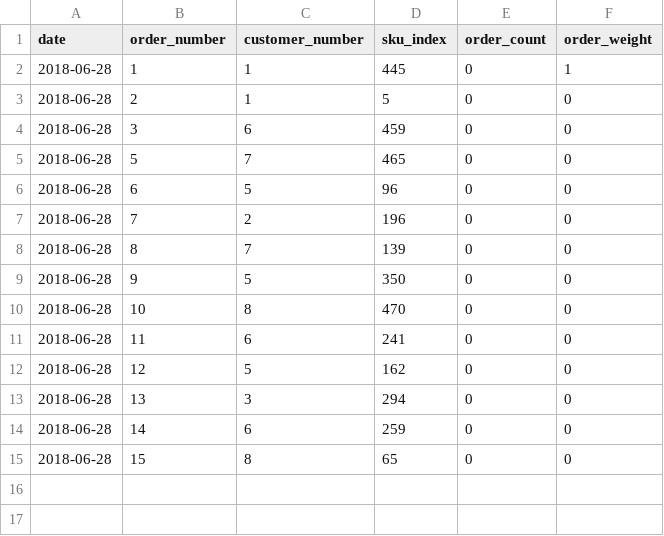
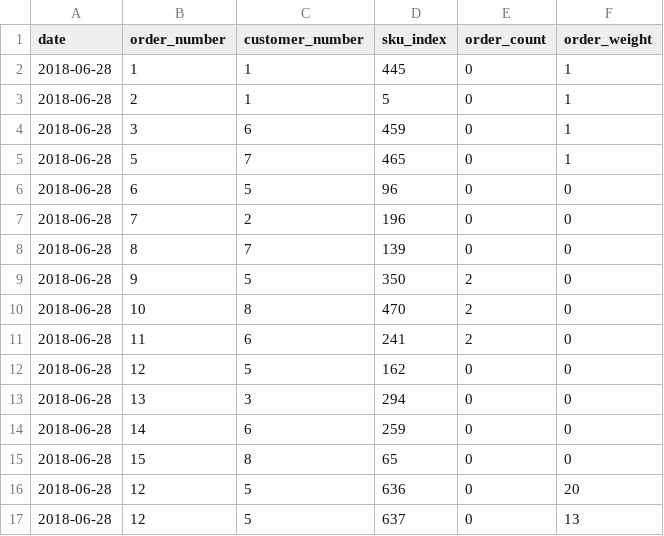
Before and after one commit to mohit-mhjn/byproduct_inventory_opt, a CSV file: src/input_files/sales_order.csv, drawn as a sheet.

```diff
--- a/src/input_files/sales_order.csv
+++ b/src/input_files/sales_order.csv
@@ -2,5 +2,5 @@ date,order_number,customer_number,sku_index,order_count,order_weight
 2018-06-28,1,1,445,0,1
-2018-06-28,2,1,5,0,0
-2018-06-28,3,6,459,0,0
-2018-06-28,5,7,465,0,0
+2018-06-28,2,1,5,0,1
+2018-06-28,3,6,459,0,1
+2018-06-28,5,7,465,0,1
 2018-06-28,6,5,96,0,0
@@ -8,5 +8,5 @@ date,order_number,customer_number,sku_index,order_count,order_weight
 2018-06-28,8,7,139,0,0
-2018-06-28,9,5,350,0,0
-2018-06-28,10,8,470,0,0
-2018-06-28,11,6,241,0,0
+2018-06-28,9,5,350,2,0
+2018-06-28,10,8,470,2,0
+2018-06-28,11,6,241,2,0
 2018-06-28,12,5,162,0,0
@@ -15 +15,3 @@ date,order_number,customer_number,sku_index,order_count,order_weight
 2018-06-28,15,8,65,0,0
+2018-06-28,12,5,636,0,20
+2018-06-28,12,5,637,0,13
```
Also changed, not shown: src/input_files/product_group.csv, src/input_files/sku_master.csv, 23 other files.
